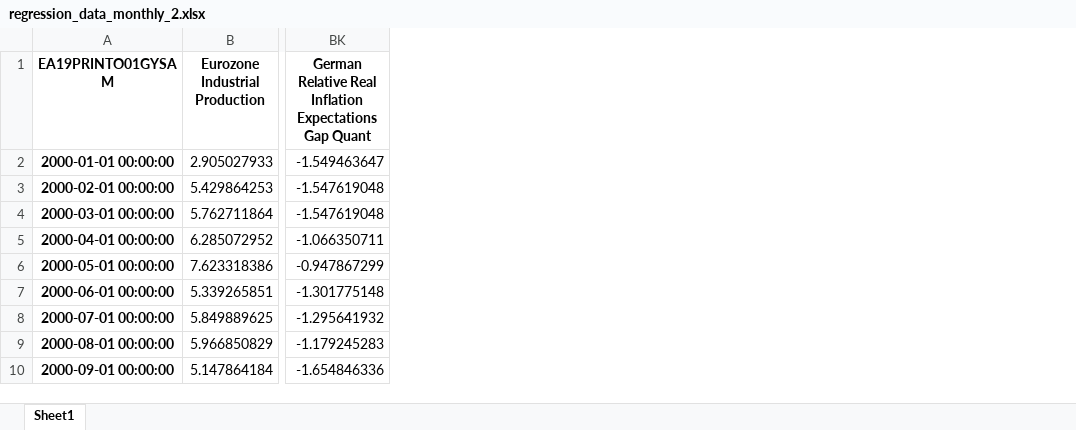
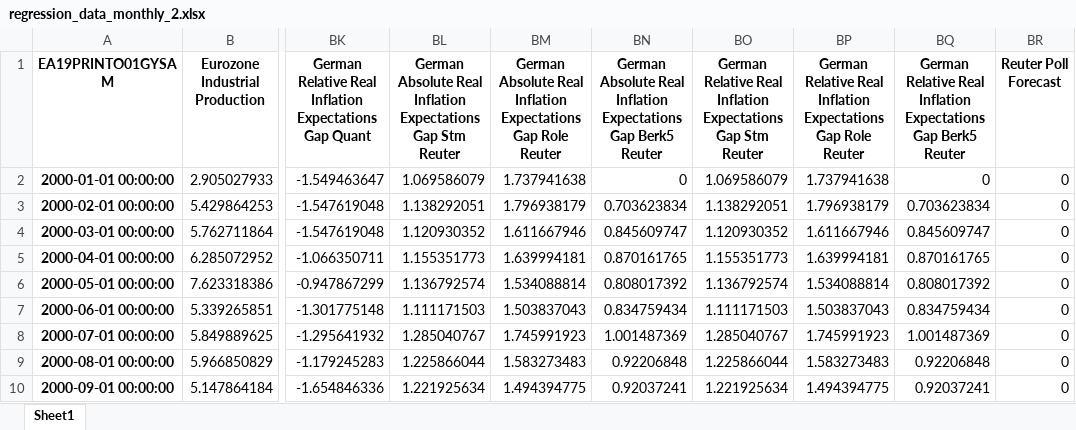
Before and after one commit to Jasper-Baer/The-Central-Banks-Role-in-Shaping-Household-Inflation-Expectations-Through-the-Media, an Excel workbook: Data/Regression/regression_data_monthly_2.xlsx, sheet Sheet1, drawn as a sheet; only a part is shown, gaps mark what is left out; values as stored, in another font and other column widths than the file's, no borders; the diff names each change by its address in the sheet, - before the commit and + after, or states it on an @@ line.

```diff
--- a/Data/Regression/regression_data_monthly_2.xlsx (sheet Sheet1)
+++ b/Data/Regression/regression_data_monthly_2.xlsx (sheet Sheet1)
+column BL, rows 1-10: German Absolute Real Inflation Expectations Gap Stm Reuter | 1.069586079 | 1.138292051 | 1.120930352 | 1.155351773 | 1.136792574 | 1.111171503 | 1.285040767 | 1.225866044 | 1.221925634
+column BM, rows 1-10: German Absolute Real Inflation Expectations Gap Role Reuter | 1.737941638 | 1.796938179 | 1.611667946 | 1.639994181 | 1.534088814 | 1.503837043 | 1.745991923 | 1.583273483 | 1.494394775
+column BN, rows 1-10: German Absolute Real Inflation Expectations Gap Berk5 Reuter | 0 | 0.703623834 | 0.845609747 | 0.870161765 | 0.808017392 | 0.834759434 | 1.001487369 | 0.92206848 | 0.92037241
+column BO, rows 1-10: German Relative Real Inflation Expectations Gap Stm Reuter | 1.069586079 | 1.138292051 | 1.120930352 | 1.155351773 | 1.136792574 | 1.111171503 | 1.285040767 | 1.225866044 | 1.221925634
+column BP, rows 1-10: German Relative Real Inflation Expectations Gap Role Reuter | 1.737941638 | 1.796938179 | 1.611667946 | 1.639994181 | 1.534088814 | 1.503837043 | 1.745991923 | 1.583273483 | 1.494394775
+column BQ, rows 1-10: German Relative Real Inflation Expectations Gap Berk5 Reuter | 0 | 0.703623834 | 0.845609747 | 0.870161765 | 0.808017392 | 0.834759434 | 1.001487369 | 0.92206848 | 0.92037241
+column BR (Reuter Poll Forecast), rows 2-10: all 0
```
Also changed, not shown: 12 other files.
